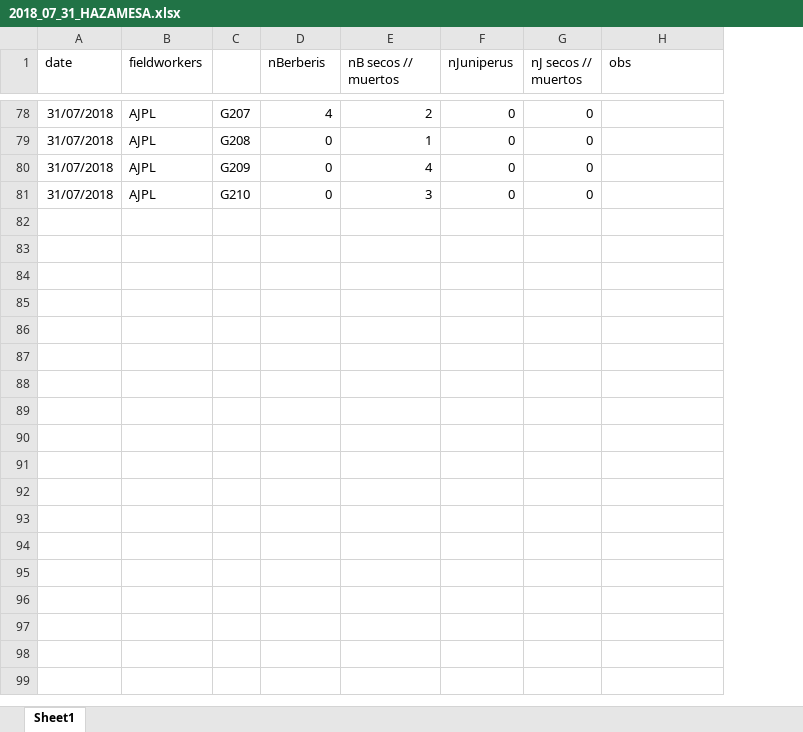
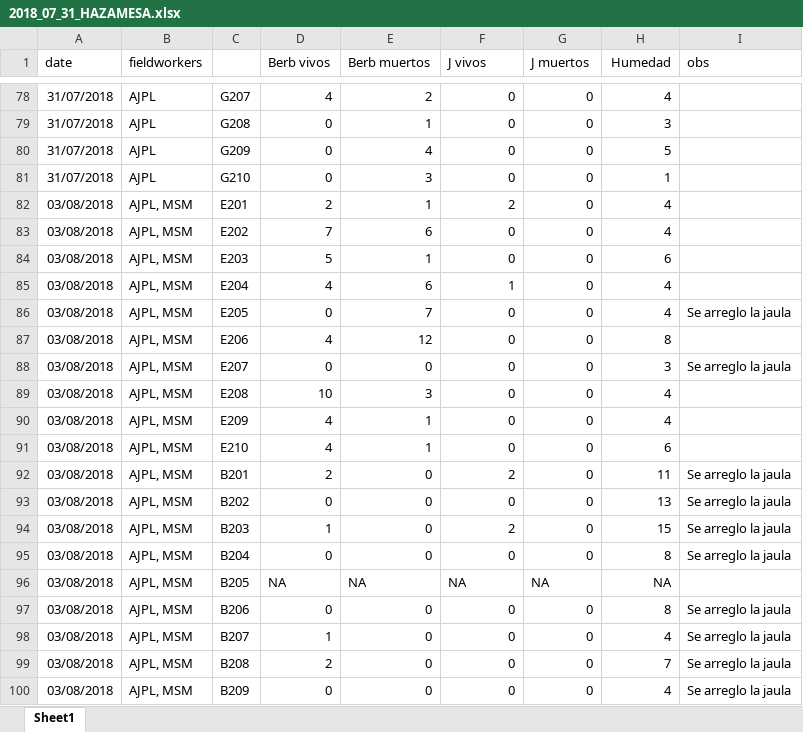
Before and after one commit to ajpelu/life_siembraJuniperus, an Excel workbook: data/field_workRaw/2018_07_31_HAZAMESA.xlsx, sheet Sheet1, drawn as a sheet; only a part is shown, gaps mark what is left out; values as stored, in another font and other column widths than the file's, no borders; charts and pictures not drawn; the diff covers the shown part only; the diff names each change by its address in the sheet, - before the commit and + after, or states it on an @@ line.

Commit message:
update data

```diff
--- a/data/field_workRaw/2018_07_31_HAZAMESA.xlsx (sheet Sheet1)
+++ b/data/field_workRaw/2018_07_31_HAZAMESA.xlsx (sheet Sheet1)
+column H (Humedad), rows 78-81: 4 | 3 | 5 | 1
-D1: nBerberis
+D1: Berb vivos
-E1: nB secos // muertos
+E1: Berb muertos
-F1: nJuniperus
+F1: J vivos
-G1: nJ secos // muertos
+G1: J muertos
+row 82: 03/08/2018 | AJPL, MSM | E201 | 2 | 1 | 2 | 0 | 4
+row 83: 03/08/2018 | AJPL, MSM | E202 | 7 | 6 | 0 | 0 | 4
+row 84: 03/08/2018 | AJPL, MSM | E203 | 5 | 1 | 0 | 0 | 6
+row 85: 03/08/2018 | AJPL, MSM | E204 | 4 | 6 | 1 | 0 | 4
+row 86: 03/08/2018 | AJPL, MSM | E205 | 0 | 7 | 0 | 0 | 4 | Se arreglo la jaula
+row 87: 03/08/2018 | AJPL, MSM | E206 | 4 | 12 | 0 | 0 | 8
+row 88: 03/08/2018 | AJPL, MSM | E207 | 0 | 0 | 0 | 0 | 3 | Se arreglo la jaula
+row 89: 03/08/2018 | AJPL, MSM | E208 | 10 | 3 | 0 | 0 | 4
+row 90: 03/08/2018 | AJPL, MSM | E209 | 4 | 1 | 0 | 0 | 4
+row 91: 03/08/2018 | AJPL, MSM | E210 | 4 | 1 | 0 | 0 | 6
+row 92: 03/08/2018 | AJPL, MSM | B201 | 2 | 0 | 2 | 0 | 11 | Se arreglo la jaula
+row 93: 03/08/2018 | AJPL, MSM | B202 | 0 | 0 | 0 | 0 | 13 | Se arreglo la jaula
+row 94: 03/08/2018 | AJPL, MSM | B203 | 1 | 0 | 2 | 0 | 15 | Se arreglo la jaula
+row 95: 03/08/2018 | AJPL, MSM | B204 | 0 | 0 | 0 | 0 | 8 | Se arreglo la jaula
+row 96: 03/08/2018 | AJPL, MSM | B205 | NA | NA | NA | NA | NA
+row 97: 03/08/2018 | AJPL, MSM | B206 | 0 | 0 | 0 | 0 | 8 | Se arreglo la jaula
+row 98: 03/08/2018 | AJPL, MSM | B207 | 1 | 0 | 0 | 0 | 4 | Se arreglo la jaula
+row 99: 03/08/2018 | AJPL, MSM | B208 | 2 | 0 | 0 | 0 | 7 | Se arreglo la jaula
+row 100: 03/08/2018 | AJPL, MSM | B209 | 0 | 0 | 0 | 0 | 4 | Se arreglo la jaula
```
Also changed, not shown: 51 added rows and 5 edited cells elsewhere in this sheet.
